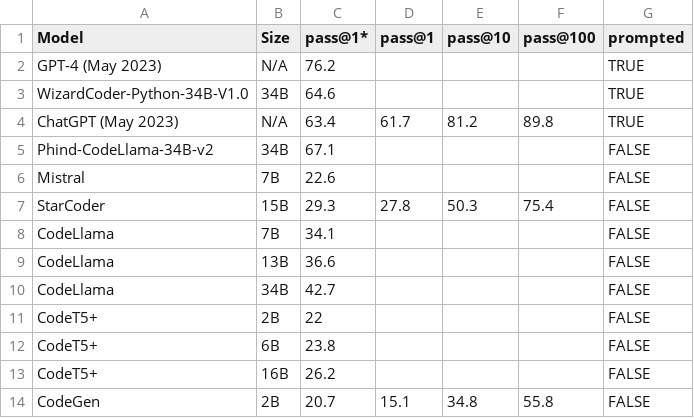
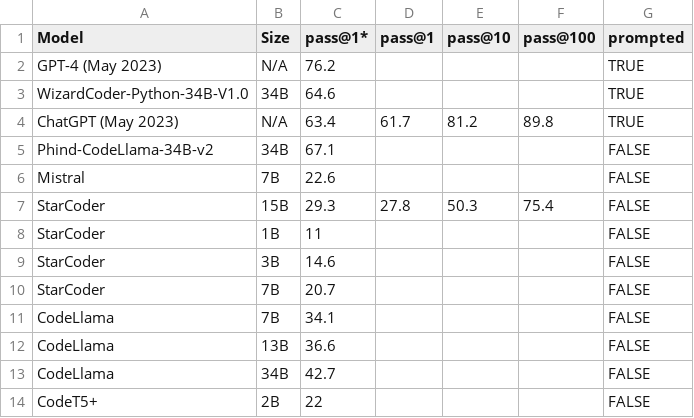
Before and after one commit to evalplus/evalplus.github.io, a CSV file: humanevalplus.csv, drawn as a sheet; only a part is shown; the shorter side is filled out with more unchanged rows.

```diff
--- a/humanevalplus.csv
+++ b/humanevalplus.csv
@@ -7,2 +7,5 @@ Mistral,7B,22.6,,,,FALSE
 StarCoder,15B,29.3,27.8,50.3,75.4,FALSE
+StarCoder,1B,11,,,,FALSE
+StarCoder,3B,14.6,,,,FALSE
+StarCoder,7B,20.7,,,,FALSE
 CodeLlama,7B,34.1,,,,FALSE
```
Also changed, not shown: humaneval.csv.
